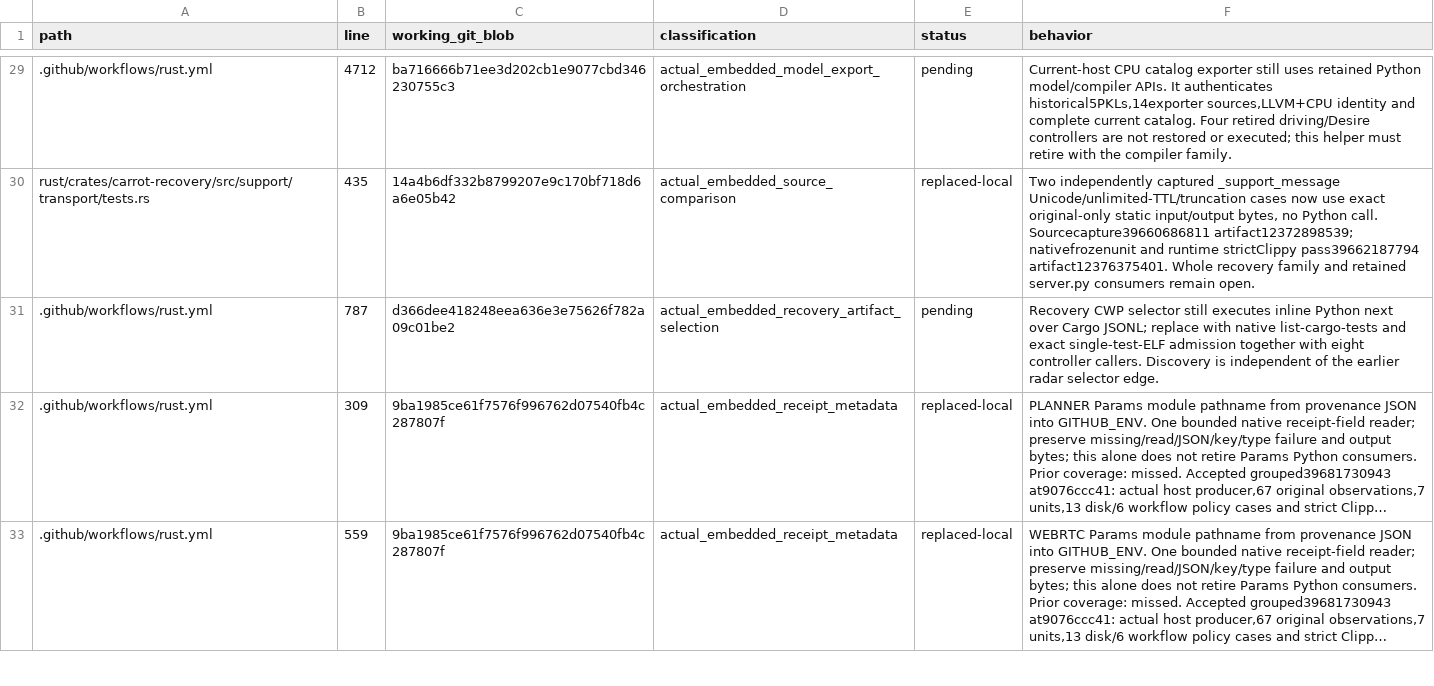
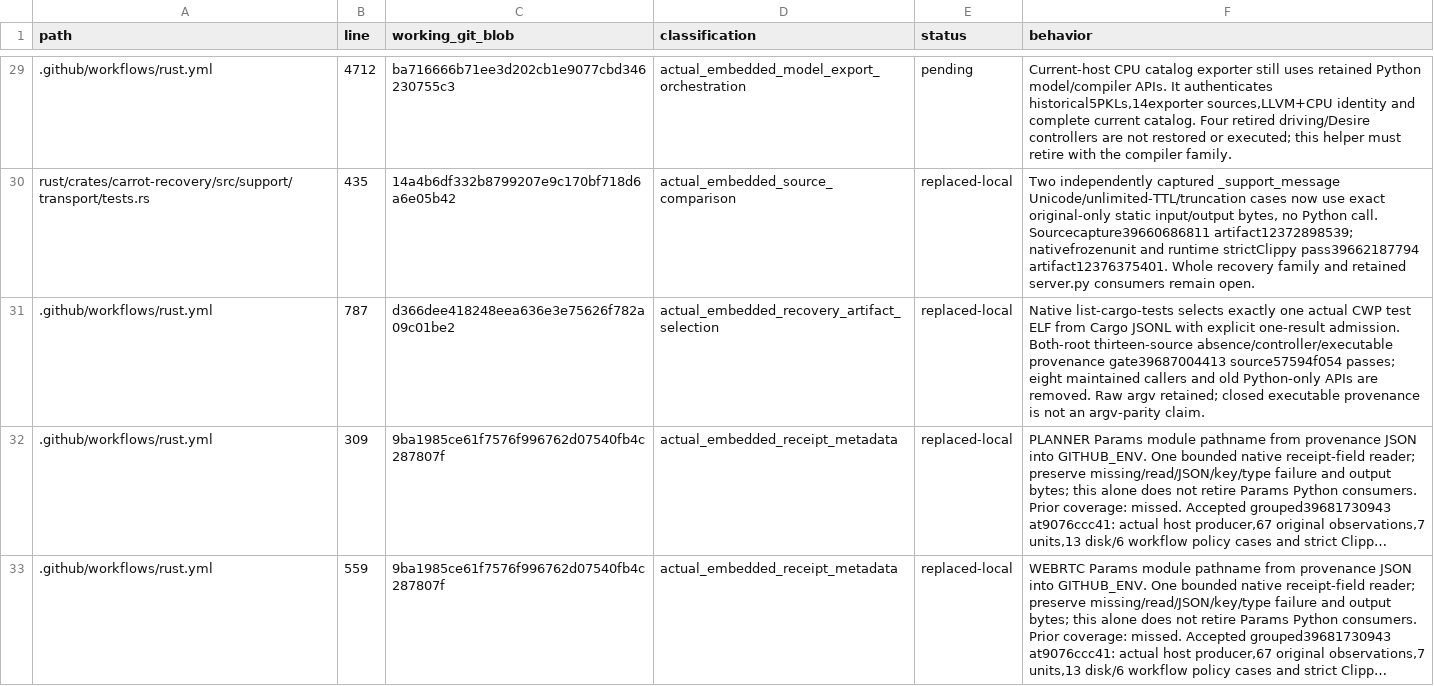
Before and after one commit to bin9208/openpilot-rust, a TSV file: docs/naver/rust-repository-python-retirement-296-execution-edges.tsv, drawn as a sheet; only a part is shown, gaps mark what is left out; long unchanged cells end in …; the diff names each change by its address in the sheet, - before the commit and + after, or states it on an @@ line.

```diff
--- a/docs/naver/rust-repository-python-retirement-296-execution-edges.tsv
+++ b/docs/naver/rust-repository-python-retirement-296-execution-edges.tsv
-E31 (status): pending
+E31 (status): replaced-local
-F31 (behavior): Recovery CWP selector still executes inline Python next over Cargo JSONL; replace with native list-cargo-tests and exact single-test-ELF admission together with eight controller callers. Discovery is independent of the earlier radar selector edge.
+F31 (behavior): Native list-cargo-tests selects exactly one actual CWP test ELF from Cargo JSONL with explicit one-result admission. Both-root thirteen-source absence/controller/executable provenance gate39687004413 source57594f054 passes; eight maintained callers and old Python-only APIs are removed. Raw argv retained; closed executable provenance is not an argv-parity claim.
```
Also changed, not shown: docs/naver/rust-repository-python-retirement-296-families.tsv, docs/naver/rust-repository-python-retirement-296-inventory.tsv, 3 other files.
